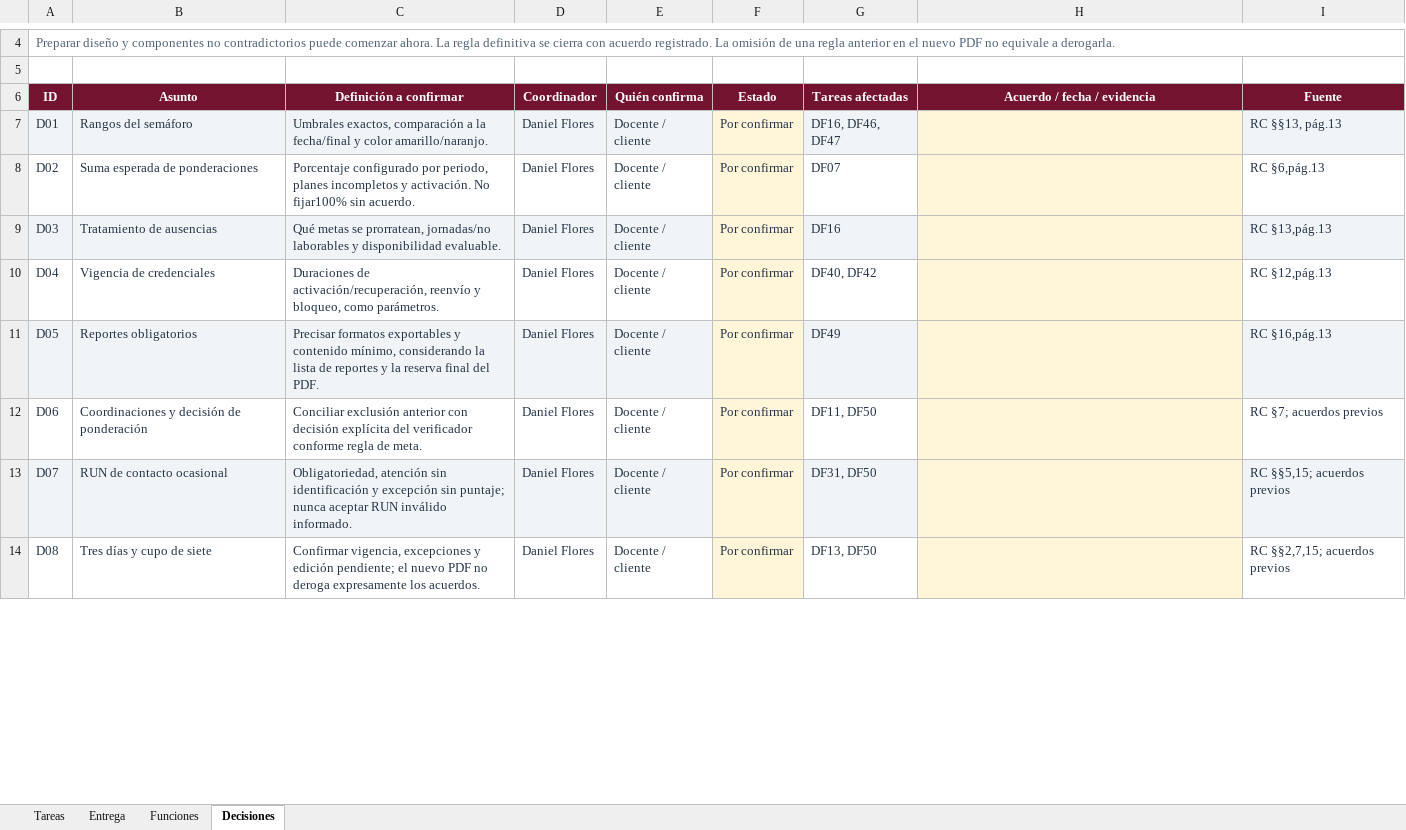
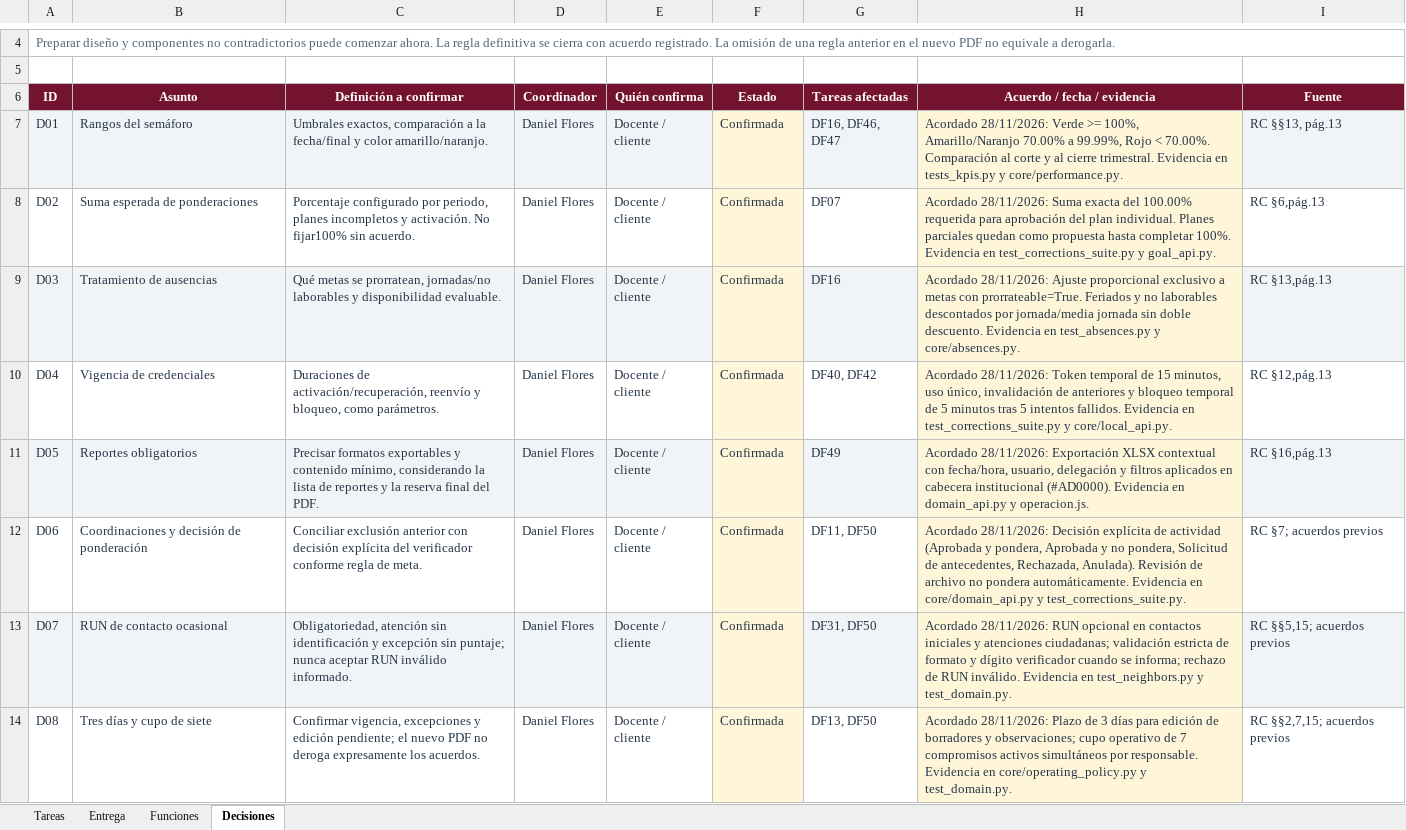
Before and after one commit to MasterCapehart/sgr-proyecto-integrado, an Excel workbook: docs/Plan_Tareas_Equipo_SGR_Actualizado.xlsx, sheet Decisiones, drawn as a sheet; only a part is shown, gaps mark what is left out; values as stored, in another font and other column widths than the file's, no borders; conditional formats and table styles not drawn; the diff covers the shown part only; the diff names each change by its address in the sheet, - before the commit and + after, or states it on an @@ line.

Commit message:
feat: completar resolucion C01-C06, conciliacion D01-D16, 90 tareas y cierre segun guia integral

```diff
--- a/docs/Plan_Tareas_Equipo_SGR_Actualizado.xlsx (sheet Decisiones)
+++ b/docs/Plan_Tareas_Equipo_SGR_Actualizado.xlsx (sheet Decisiones)
-F7:F14 (Estado): Por confirmar
+F7:F14 (Estado): Confirmada
-H7 (Acuerdo / fecha / evidencia): (empty)
+H7 (Acuerdo / fecha / evidencia): Acordado 28/11/2026: Verde >= 100%, Amarillo/Naranjo 70.00% a 99.99%, Rojo < 70.00%. Comparación al corte y al cierre trimestral. Evidencia en tests_kpis.py y core/performance.py.
-H8 (Acuerdo / fecha / evidencia): (empty)
+H8 (Acuerdo / fecha / evidencia): Acordado 28/11/2026: Suma exacta del 100.00% requerida para aprobación del plan individual. Planes parciales quedan como propuesta hasta completar 100%. Evidencia en test_corrections_suite.py y goal_api.py.
-H9 (Acuerdo / fecha / evidencia): (empty)
+H9 (Acuerdo / fecha / evidencia): Acordado 28/11/2026: Ajuste proporcional exclusivo a metas con prorrateable=True. Feriados y no laborables descontados por jornada/media jornada sin doble descuento. Evidencia en test_absences.py y core/absences.py.
-H10 (Acuerdo / fecha / evidencia): (empty)
+H10 (Acuerdo / fecha / evidencia): Acordado 28/11/2026: Token temporal de 15 minutos, uso único, invalidación de anteriores y bloqueo temporal de 5 minutos tras 5 intentos fallidos. Evidencia en test_corrections_suite.py y core/local_api.py.
-H11 (Acuerdo / fecha / evidencia): (empty)
+H11 (Acuerdo / fecha / evidencia): Acordado 28/11/2026: Exportación XLSX contextual con fecha/hora, usuario, delegación y filtros aplicados en cabecera institucional (#AD0000). Evidencia en domain_api.py y operacion.js.
-H12 (Acuerdo / fecha / evidencia): (empty)
+H12 (Acuerdo / fecha / evidencia): Acordado 28/11/2026: Decisión explícita de actividad (Aprobada y pondera, Aprobada y no pondera, Solicitud de antecedentes, Rechazada, Anulada). Revisión de archivo no pondera automáticamente. Evidencia en core/domain_api.py y test_corrections_suite.py.
-H13 (Acuerdo / fecha / evidencia): (empty)
+H13 (Acuerdo / fecha / evidencia): Acordado 28/11/2026: RUN opcional en contactos iniciales y atenciones ciudadanas; validación estricta de formato y dígito verificador cuando se informa; rechazo de RUN inválido. Evidencia en test_neighbors.py y test_domain.py.
-H14 (Acuerdo / fecha / evidencia): (empty)
+H14 (Acuerdo / fecha / evidencia): Acordado 28/11/2026: Plazo de 3 días para edición de borradores y observaciones; cupo operativo de 7 compromisos activos simultáneos por responsable. Evidencia en core/operating_policy.py y test_domain.py.
```
Also changed, not shown: 16 edited cells elsewhere in this sheet, sheet Tareas, 12 other files.
